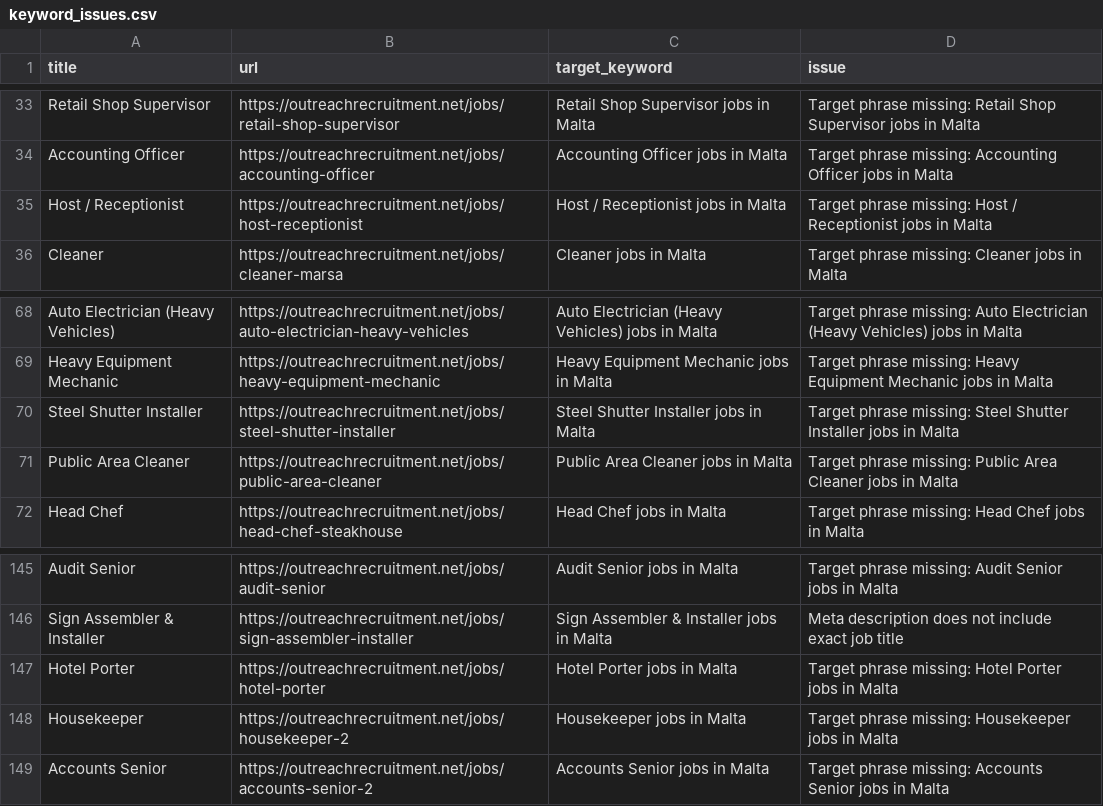
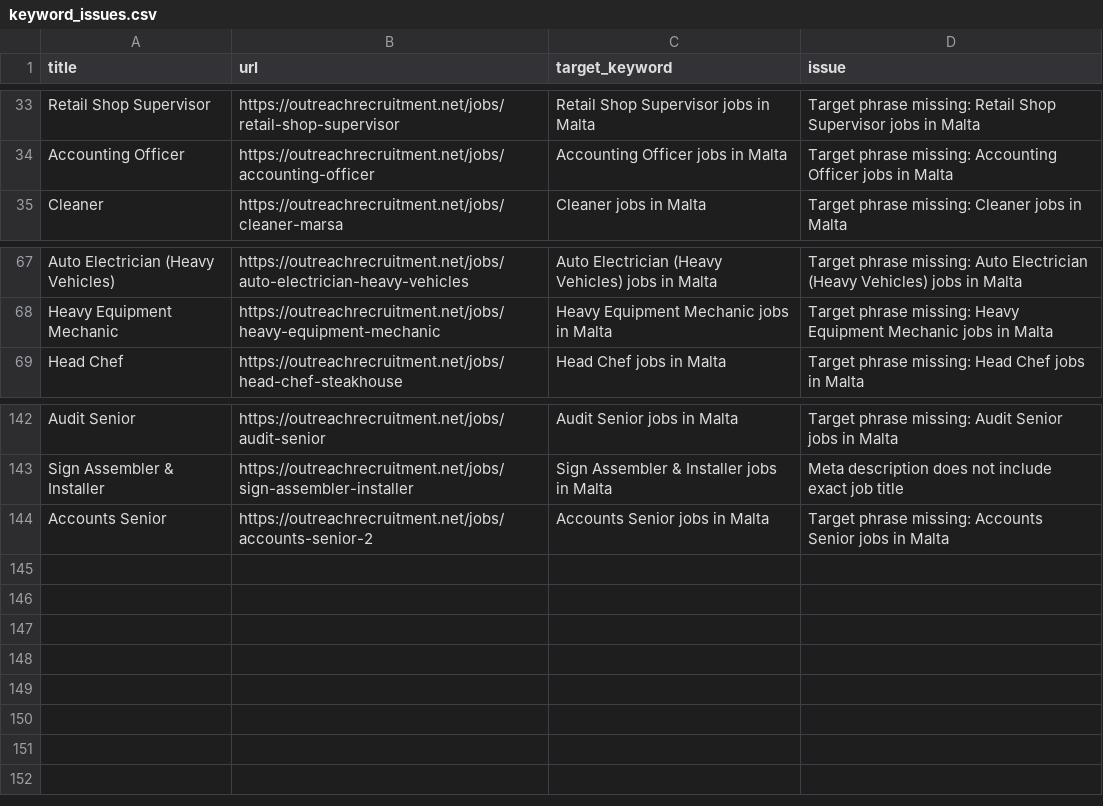
Before and after one commit to sofyanebarakat-beep/OutreachRecruitment-Jobs-in-Malta, a CSV file: reports/keyword_issues.csv, drawn as a sheet; only a part is shown, gaps mark what is left out.

```diff
--- a/reports/keyword_issues.csv
+++ b/reports/keyword_issues.csv
@@ -34,3 +34,2 @@ Retail Shop Supervisor,https://outreachrecruitment.net/jobs/retail-shop-supervis
 Accounting Officer,https://outreachrecruitment.net/jobs/accounting-officer,Accounting Officer jobs in Malta,Target phrase missing: Accounting Officer jobs in Malta
-Host / Receptionist,https://outreachrecruitment.net/jobs/host-receptionist,Host / Receptionist jobs in Malta,Target phrase missing: Host / Receptionist jobs in Malta
 Cleaner,https://outreachrecruitment.net/jobs/cleaner-marsa,Cleaner jobs in Malta,Target phrase missing: Cleaner jobs in Malta
@@ -69,4 +68,2 @@ Auto Electrician (Heavy Vehicles),https://outreachrecruitment.net/jobs/auto-elec
 Heavy Equipment Mechanic,https://outreachrecruitment.net/jobs/heavy-equipment-mechanic,Heavy Equipment Mechanic jobs in Malta,Target phrase missing: Heavy Equipment Mechanic jobs in Malta
-Steel Shutter Installer,https://outreachrecruitment.net/jobs/steel-shutter-installer,Steel Shutter Installer jobs in Malta,Target phrase missing: Steel Shutter Installer jobs in Malta
-Public Area Cleaner,https://outreachrecruitment.net/jobs/public-area-cleaner,Public Area Cleaner jobs in Malta,Target phrase missing: Public Area Cleaner jobs in Malta
 Head Chef,https://outreachrecruitment.net/jobs/head-chef-steakhouse,Head Chef jobs in Malta,Target phrase missing: Head Chef jobs in Malta
@@ -146,4 +143,2 @@ Audit Senior,https://outreachrecruitment.net/jobs/audit-senior,Audit Senior jobs
 Sign Assembler & Installer,https://outreachrecruitment.net/jobs/sign-assembler-installer,Sign Assembler & Installer jobs in Malta,Meta description does not include exact job title
-Hotel Porter,https://outreachrecruitment.net/jobs/hotel-porter,Hotel Porter jobs in Malta,Target phrase missing: Hotel Porter jobs in Malta
-Housekeeper,https://outreachrecruitment.net/jobs/housekeeper-2,Housekeeper jobs in Malta,Target phrase missing: Housekeeper jobs in Malta
 Accounts Senior,https://outreachrecruitment.net/jobs/accounts-senior-2,Accounts Senior jobs in Malta,Target phrase missing: Accounts Senior jobs in Malta
```
Also changed, not shown: reports/content_quality_issues.csv, reports/google_indexing_history.csv, 41 other files.
